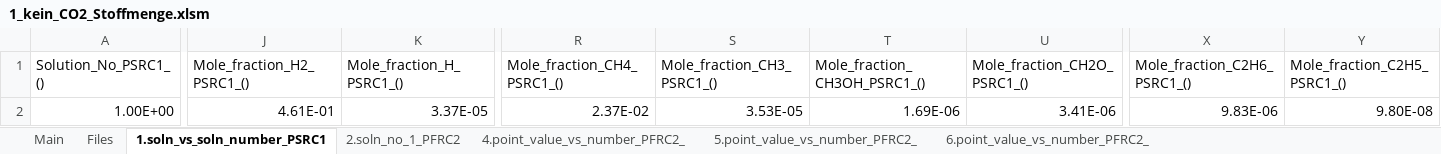
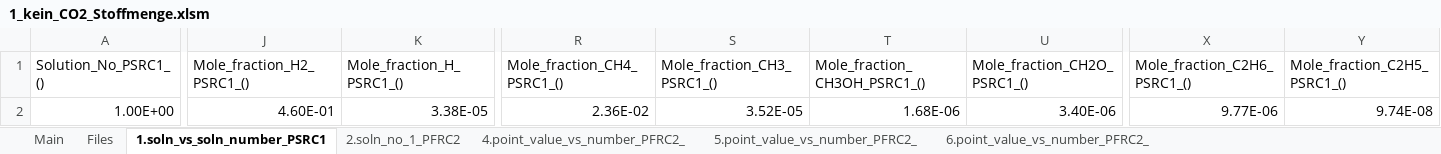
Before and after one commit to erikyx0/Studienarbeit, an Excel workbook: Scripts/Auswertungen/Erweiterungen/Daten/1_kein_CO2_Stoffmenge.xlsm, sheet 1.soln_vs_soln_number_PSRC1, drawn as a sheet; only a part is shown, gaps mark what is left out; values as stored, in another font and other column widths than the file's, no borders; the diff covers the shown part only; the diff names each change by its address in the sheet, - before the commit and + after, or states it on an @@ line.

```diff
--- a/Scripts/Auswertungen/Erweiterungen/Daten/1_kein_CO2_Stoffmenge.xlsm (sheet 1.soln_vs_soln_number_PSRC1)
+++ b/Scripts/Auswertungen/Erweiterungen/Daten/1_kein_CO2_Stoffmenge.xlsm (sheet 1.soln_vs_soln_number_PSRC1)
-J2 (Mole_fraction_H2_PSRC1_()): 4.61E-01
+J2 (Mole_fraction_H2_PSRC1_()): 4.60E-01
-K2 (Mole_fraction_H_PSRC1_()): 3.37E-05
+K2 (Mole_fraction_H_PSRC1_()): 3.38E-05
-R2 (Mole_fraction_CH4_PSRC1_()): 2.37E-02
+R2 (Mole_fraction_CH4_PSRC1_()): 2.36E-02
-S2 (Mole_fraction_CH3_PSRC1_()): 3.53E-05
+S2 (Mole_fraction_CH3_PSRC1_()): 3.52E-05
-T2 (Mole_fraction_CH3OH_PSRC1_()): 1.69E-06
+T2 (Mole_fraction_CH3OH_PSRC1_()): 1.68E-06
-U2 (Mole_fraction_CH2O_PSRC1_()): 3.41E-06
+U2 (Mole_fraction_CH2O_PSRC1_()): 3.40E-06
-X2 (Mole_fraction_C2H6_PSRC1_()): 9.83E-06
+X2 (Mole_fraction_C2H6_PSRC1_()): 9.77E-06
-Y2 (Mole_fraction_C2H5_PSRC1_()): 9.80E-08
+Y2 (Mole_fraction_C2H5_PSRC1_()): 9.74E-08
```
Also changed, not shown: 21 edited cells elsewhere in this sheet, sheet 2.soln_no_1_PFRC2, sheet 5.point_value_vs_number_PFRC2_, sheet 4.point_value_vs_number_PFRC2_, sheet 6.point_value_vs_number_PFRC2_, Scripts/Auswertungen/Erweiterungen/Daten/1_kein_CO2_Masse.xlsm, Scripts/Auswertungen/Erweiterungen/Daten/3_kein_CO2_Masse.xlsm, 33 other files.
